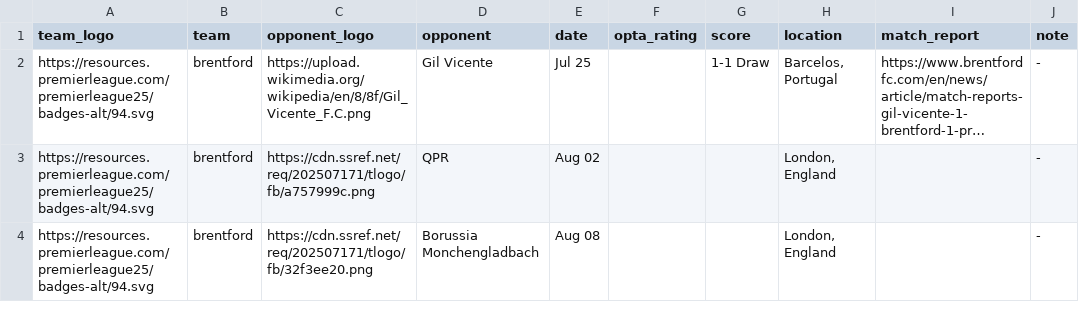
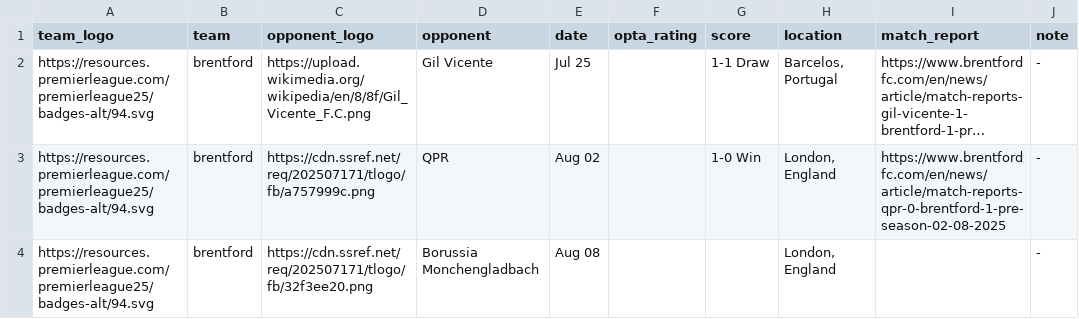
Before and after one commit to Chris6YS/quarto-website-6ys, a CSV file: posts/EPL_preseason_25/data/brentford_ps.csv, drawn as a sheet; long unchanged cells end in …; the diff names each change by its address in the sheet, - before the commit and + after, or states it on an @@ line.

```diff
--- a/posts/EPL_preseason_25/data/brentford_ps.csv
+++ b/posts/EPL_preseason_25/data/brentford_ps.csv
-G3 (score): (empty)
+G3 (score): 1-0 Win
-I3 (match_report): (empty)
+I3 (match_report): https://www.brentfordfc.com/en/news/article/match-reports-qpr-0-brentford-1-pre-season-02-08-2025
```
Also changed, not shown: posts/EPL_preseason_25/data/brighton_ps.csv, posts/EPL_preseason_25/data/burnley_ps.csv, 15 other files.
